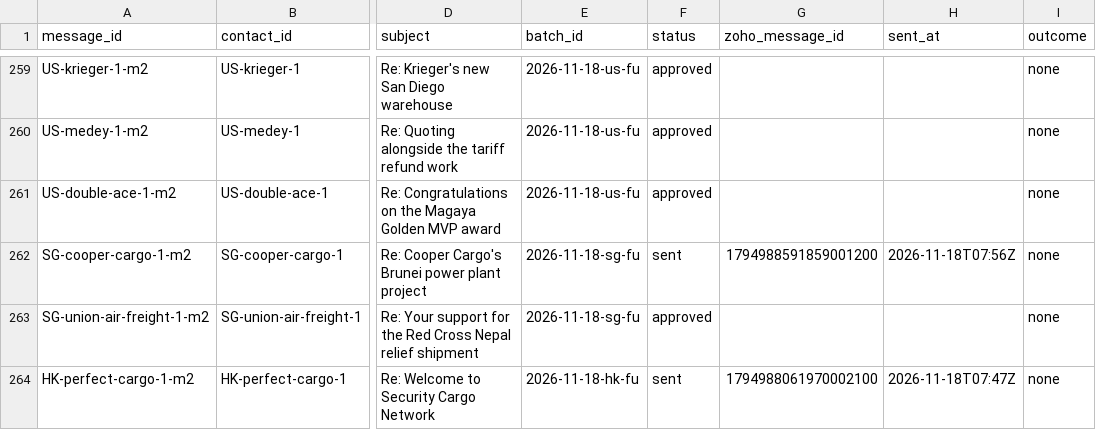
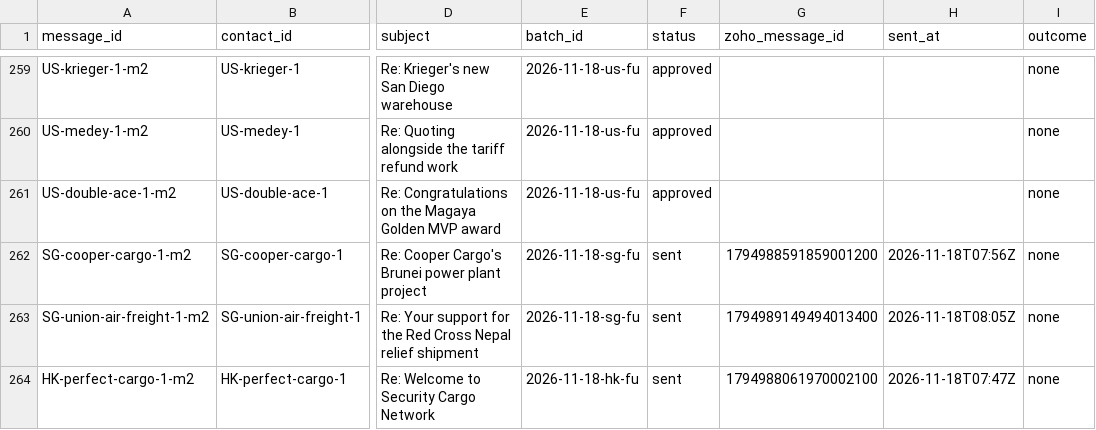
Before and after one commit to ratifplus/tiph-outreach, a CSV file: data/messages.csv, drawn as a sheet; only a part is shown, gaps mark what is left out; the diff names each change by its address in the sheet, - before the commit and + after, or states it on an @@ line.

```diff
--- a/data/messages.csv
+++ b/data/messages.csv
-F263 (status): approved
+F263 (status): sent
-G263 (zoho_message_id): (empty)
+G263 (zoho_message_id): 1794989149494013400
-H263 (sent_at): (empty)
+H263 (sent_at): 2026-11-18T08:05Z
```
